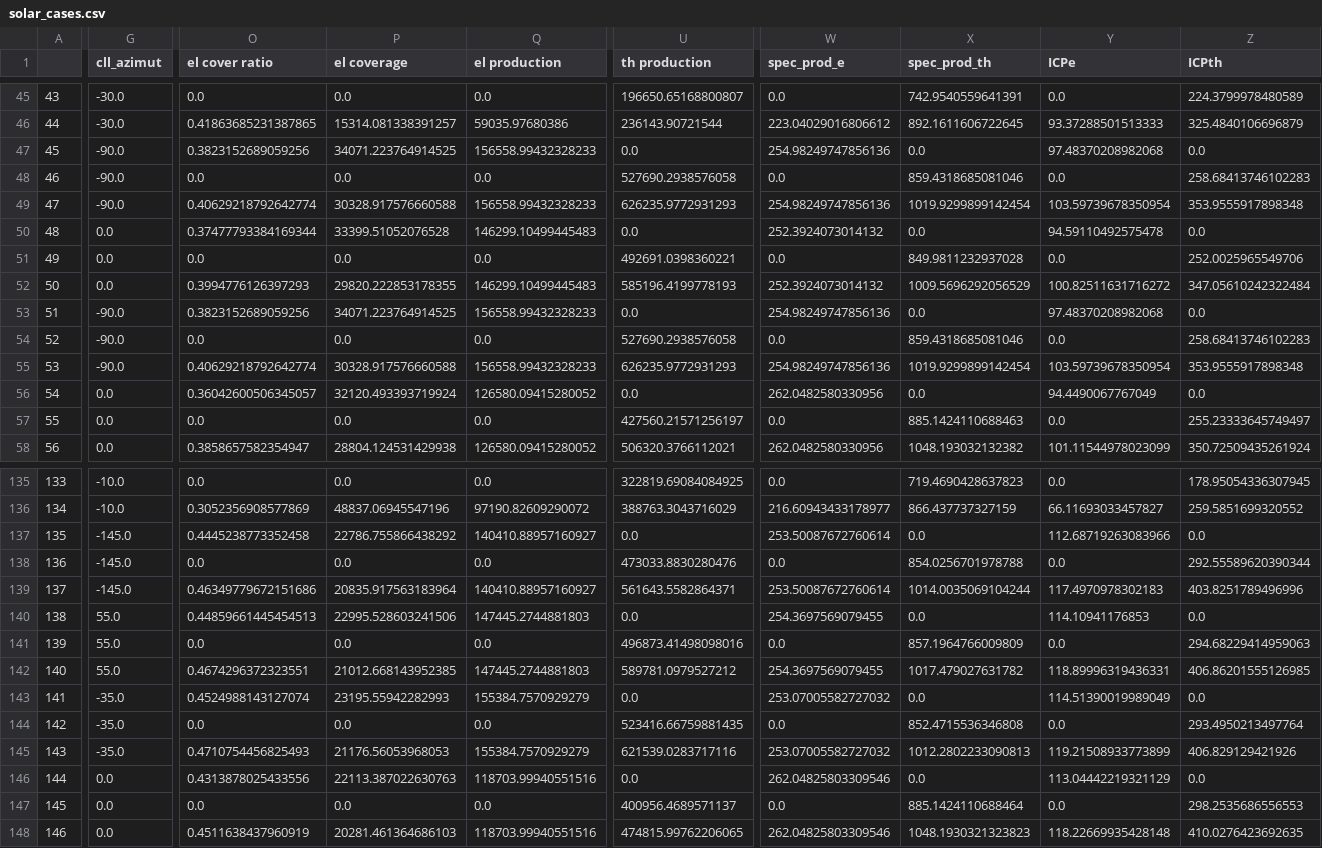
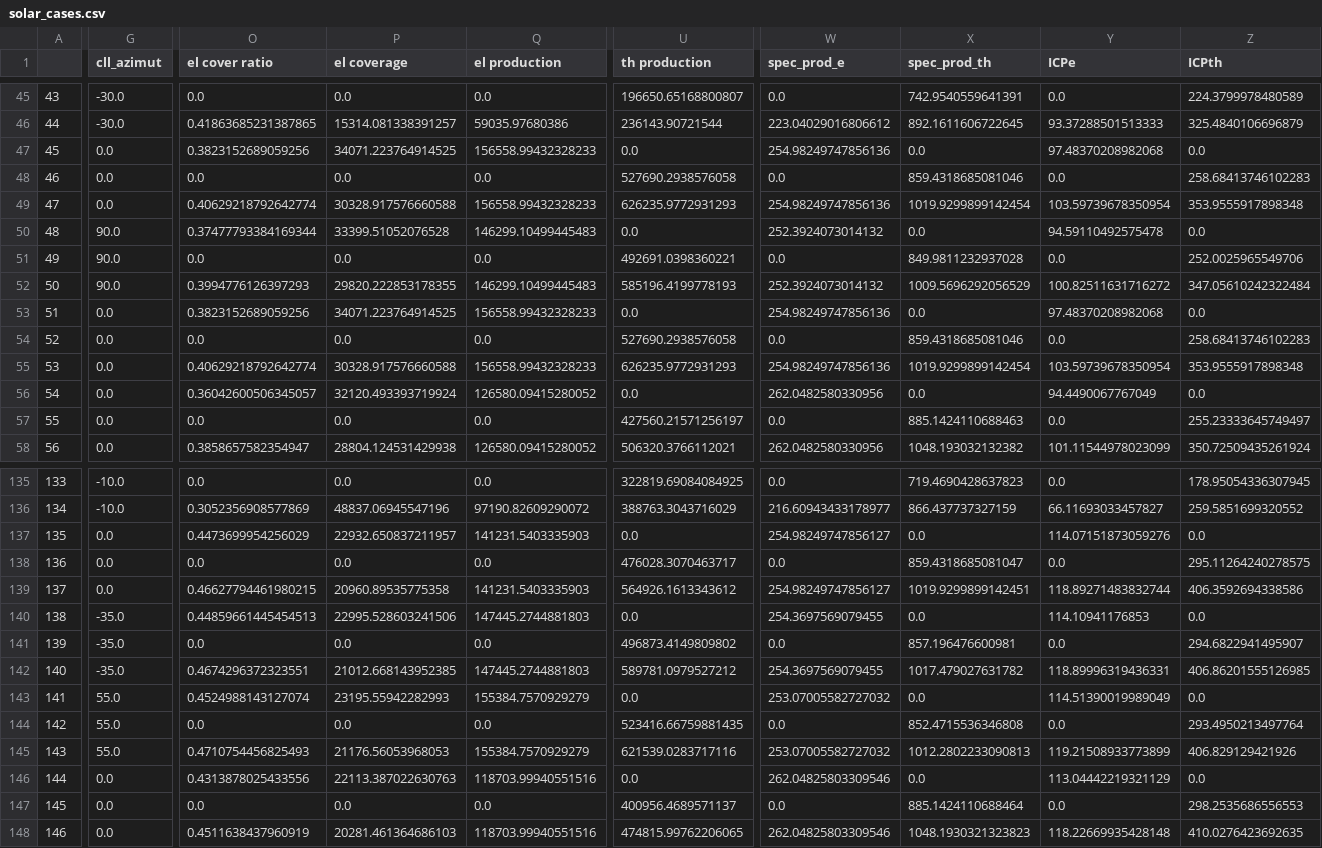
Before and after one commit to LESBAT-HEIG-VD/optihoodSPFCluster, a CSV file: data/examples/solar_cases.csv, drawn as a sheet; only a part is shown, gaps mark what is left out; the diff covers the shown part only; the diff names each change by its address in the sheet, - before the commit and + after, or states it on an @@ line.

```diff
--- a/data/examples/solar_cases.csv
+++ b/data/examples/solar_cases.csv
-G47:G49 (cll_azimut): -90.0
+G47:G49 (cll_azimut): 0.0
-G50:G52 (cll_azimut): 0.0
+G50:G52 (cll_azimut): 90.0
-G53:G55 (cll_azimut): -90.0
+G53:G55 (cll_azimut): 0.0
-G137:G139 (cll_azimut): -145.0
+G137:G139 (cll_azimut): 0.0
-O137 (el cover ratio): 0.4445238773352458
+O137 (el cover ratio): 0.4473699954256029
-P137 (el coverage): 22786.755866438292
+P137 (el coverage): 22932.650837211957
-Q137 (el production): 140410.88957160927
+Q137 (el production): 141231.5403335903
-W137 (spec_prod_e): 253.50087672760614
+W137 (spec_prod_e): 254.98249747856127
-Y137 (ICPe): 112.68719263083966
+Y137 (ICPe): 114.07151873059276
-U138 (th production): 473033.8830280476
+U138 (th production): 476028.3070463717
-X138 (spec_prod_th): 854.0256701978788
+X138 (spec_prod_th): 859.4318685081047
-Z138 (ICPth): 292.55589620390344
+Z138 (ICPth): 295.11264240278575
-O139 (el cover ratio): 0.46349779672151686
+O139 (el cover ratio): 0.46627794461980215
-P139 (el coverage): 20835.917563183964
+P139 (el coverage): 20960.89535775358
-Q139 (el production): 140410.88957160927
+Q139 (el production): 141231.5403335903
-U139 (th production): 561643.5582864371
+U139 (th production): 564926.1613343612
-W139 (spec_prod_e): 253.50087672760614
+W139 (spec_prod_e): 254.98249747856127
-X139 (spec_prod_th): 1014.0035069104244
+X139 (spec_prod_th): 1019.9299899142451
-Y139 (ICPe): 117.4970978302183
+Y139 (ICPe): 118.89271483832744
-Z139 (ICPth): 403.8251789496996
+Z139 (ICPth): 406.3592694338586
-G140:G142 (cll_azimut): 55.0
+G140:G142 (cll_azimut): -35.0
-U141 (th production): 496873.41498098016
+U141 (th production): 496873.4149809802
-X141 (spec_prod_th): 857.1964766009809
+X141 (spec_prod_th): 857.196476600981
-Z141 (ICPth): 294.68229414959063
+Z141 (ICPth): 294.6822941495907
-G143:G145 (cll_azimut): -35.0
+G143:G145 (cll_azimut): 55.0
```
Also changed, not shown: 62 edited cells elsewhere in this file, data/examples/solar_cases_select.csv, 12 other files.
